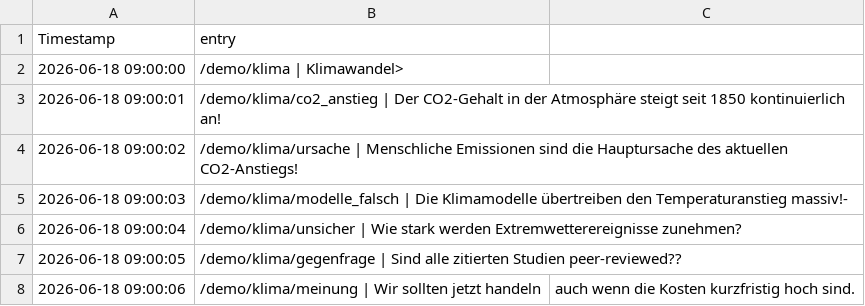
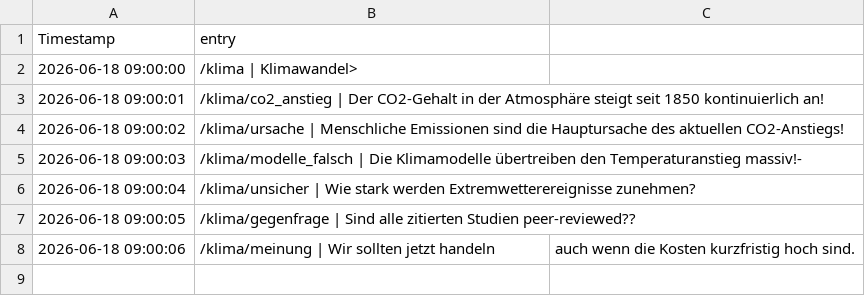
Before and after one commit to PluggPreagar/infopedia_php, a CSV file: data/entries_demo.csv, drawn as a sheet.

Commit message:
fix(demo) move paths to root so /klima is visible on first load

```diff
--- a/data/entries_demo.csv
+++ b/data/entries_demo.csv
@@ -1,8 +1,8 @@
 Timestamp,entry
-2026-06-18 09:00:00,/demo/klima | Klimawandel>
-2026-06-18 09:00:01,/demo/klima/co2_anstieg | Der CO2-Gehalt in der Atmosphäre steigt seit 1850 kontinuierlich an!
-2026-06-18 09:00:02,/demo/klima/ursache | Menschliche Emissionen sind die Hauptursache des aktuellen CO2-Anstiegs!
-2026-06-18 09:00:03,/demo/klima/modelle_falsch | Die Klimamodelle übertreiben den Temperaturanstieg massiv!-
-2026-06-18 09:00:04,/demo/klima/unsicher | Wie stark werden Extremwetterereignisse zunehmen?
-2026-06-18 09:00:05,/demo/klima/gegenfrage | Sind alle zitierten Studien peer-reviewed??
-2026-06-18 09:00:06,/demo/klima/meinung | Wir sollten jetzt handeln, auch wenn die Kosten kurzfristig hoch sind.
+2026-06-18 09:00:00,/klima | Klimawandel>
+2026-06-18 09:00:01,/klima/co2_anstieg | Der CO2-Gehalt in der Atmosphäre steigt seit 1850 kontinuierlich an!
+2026-06-18 09:00:02,/klima/ursache | Menschliche Emissionen sind die Hauptursache des aktuellen CO2-Anstiegs!
+2026-06-18 09:00:03,/klima/modelle_falsch | Die Klimamodelle übertreiben den Temperaturanstieg massiv!-
+2026-06-18 09:00:04,/klima/unsicher | Wie stark werden Extremwetterereignisse zunehmen?
+2026-06-18 09:00:05,/klima/gegenfrage | Sind alle zitierten Studien peer-reviewed??
+2026-06-18 09:00:06,/klima/meinung | Wir sollten jetzt handeln, auch wenn die Kosten kurzfristig hoch sind.
```
Also changed, not shown: data/votes_demo.csv.
